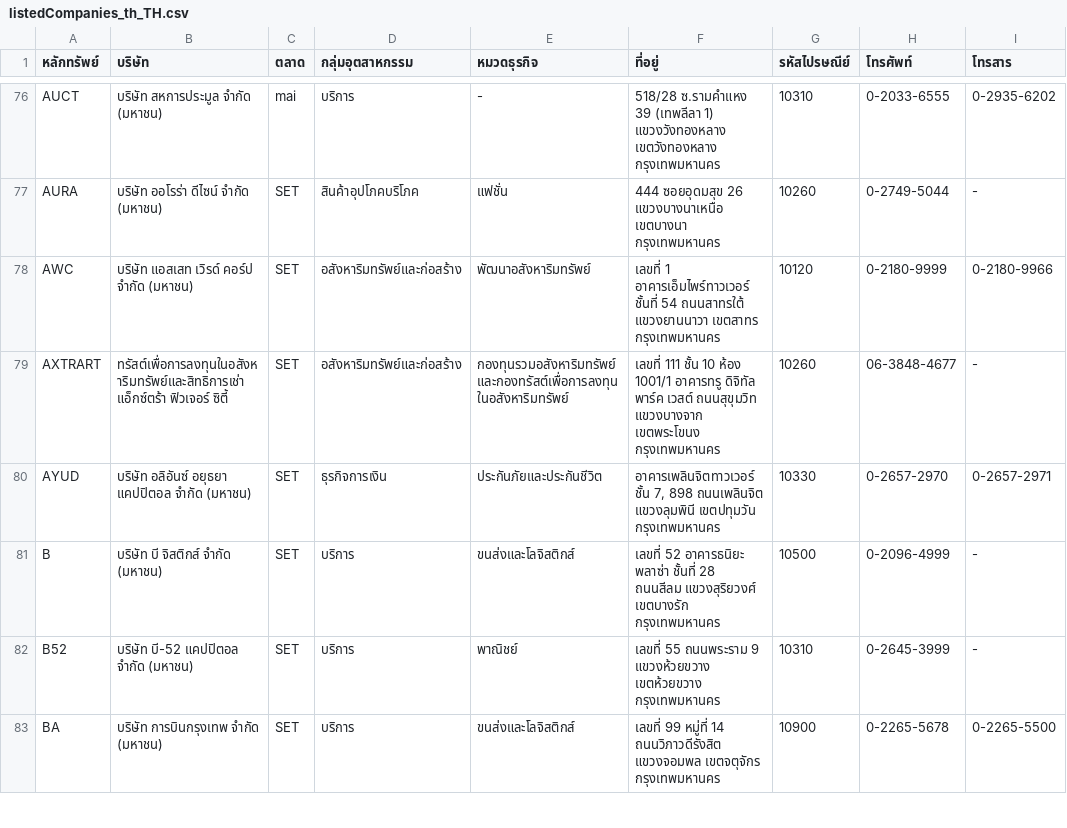
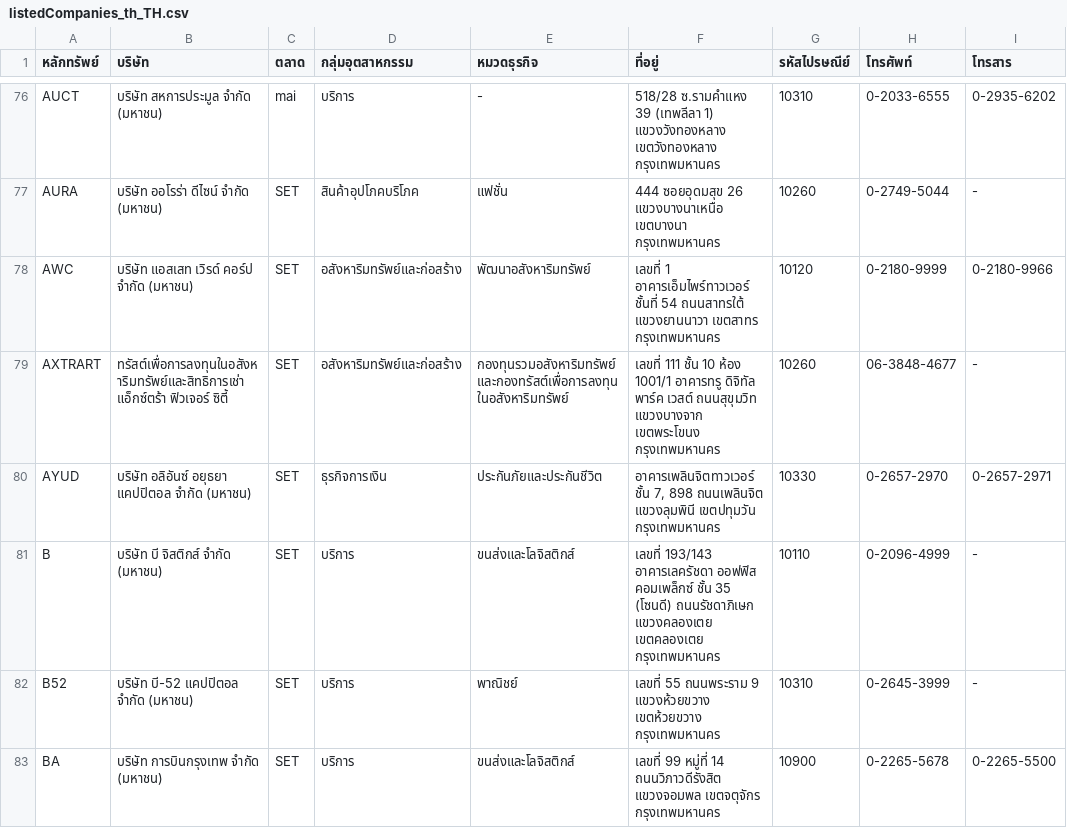
Before and after one commit to ake9522/set, a CSV file: listedCompanies_th_TH.csv, drawn as a sheet; only a part is shown, gaps mark what is left out; the diff names each change by its address in the sheet, - before the commit and + after, or states it on an @@ line.

```diff
--- a/listedCompanies_th_TH.csv
+++ b/listedCompanies_th_TH.csv
-F81 (ที่อยู่): เลขที่ 52 อาคารธนิยะ พลาซ่า ชั้นที่ 28 ถนนสีลม แขวงสุริยวงศ์ เขตบางรัก กรุงเทพมหานคร
+F81 (ที่อยู่): เลขที่ 193/143 อาคารเลครัชดา ออฟฟิส คอมเพล็กซ์ ชั้น 35 (โซนดี) ถนนรัชดาภิเษก แขวงคลองเตย เขตคลองเตย กรุงเทพมหานคร
-G81 (รหัสไปรษณีย์): 10500
+G81 (รหัสไปรษณีย์): 10110
```
Also changed, not shown: 3 other files.
